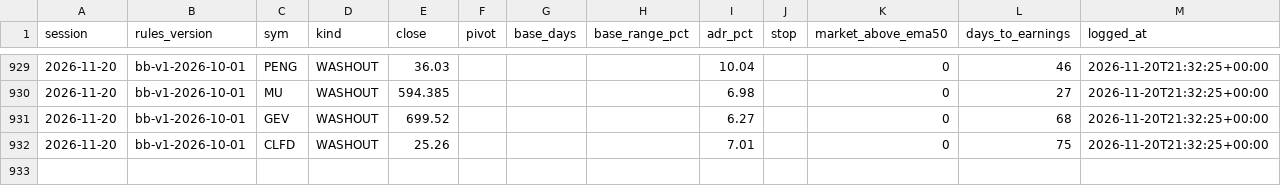
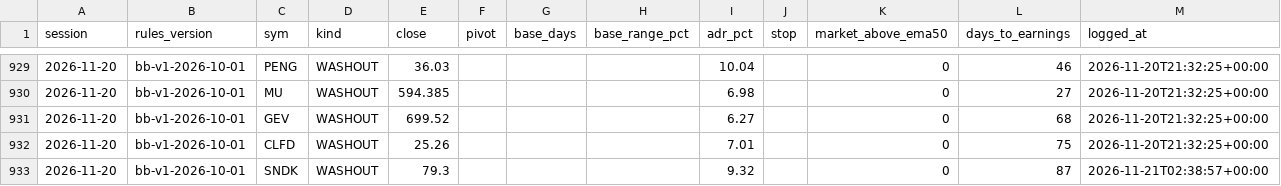
Before and after one commit to Moopheus1/Basket-Command-Centre-3, a CSV file: docs/bb_log.csv, drawn as a sheet; only a part is shown, gaps mark what is left out.

```diff
--- a/docs/bb_log.csv
+++ b/docs/bb_log.csv
@@ -932 +932,2 @@ session,rules_version,sym,kind,close,pivot,base_days,base_range_pct,adr_pct,stop
 2026-11-20,bb-v1-2026-10-01,CLFD,WASHOUT,25.26,,,,7.01,,0,75,2026-11-20T21:32:25+00:00
+2026-11-20,bb-v1-2026-10-01,SNDK,WASHOUT,79.3,,,,9.32,,0,87,2026-11-21T02:38:57+00:00
```
Also changed, not shown: 2 other files.
